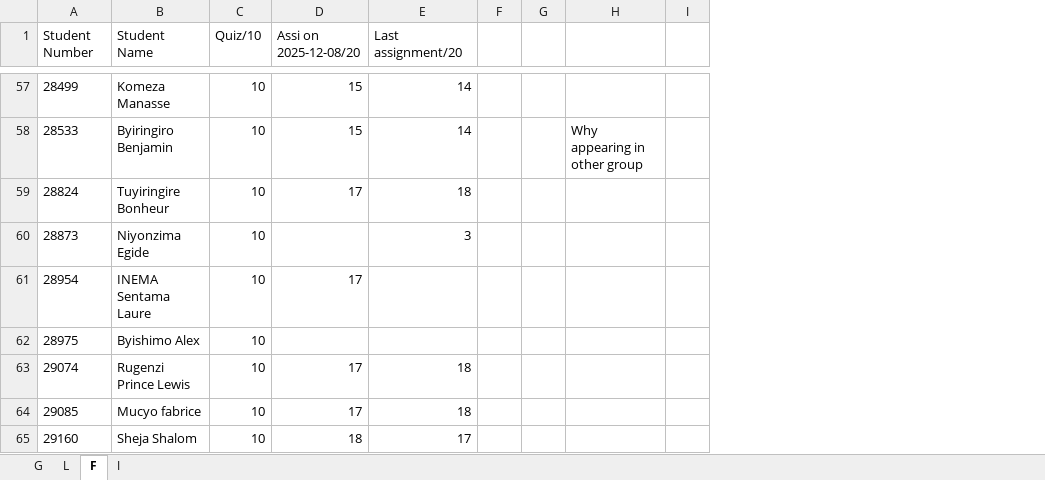
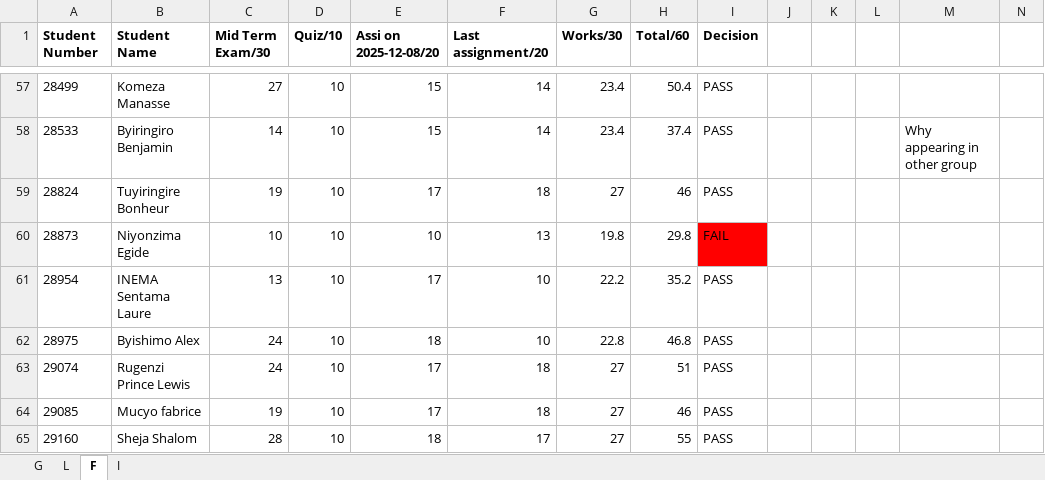
Before and after one commit to mutangana-joseph/Repo, an Excel workbook: auca/Sem-3/softwareEngineering/Marks/All_group marks_Software Engineering Group_Draft.xlsx, sheet F, drawn as a sheet; only a part is shown, gaps mark what is left out; values as stored, in another font and other column widths than the file's, no borders; addresses are those after the commit; the diff covers the shown part only; the diff names each change by its address in the sheet, - before the commit and + after, or states it on an @@ line.

```diff
--- a/auca/Sem-3/softwareEngineering/Marks/All_group marks_Software Engineering Group_Draft.xlsx (sheet F)
+++ b/auca/Sem-3/softwareEngineering/Marks/All_group marks_Software Engineering Group_Draft.xlsx (sheet F)
+column C (Mid Term Exam/30), rows 57-65: 27 | 14 | 19 | 10 | 13 | 24 | 24 | 19 | 28
+column G (Works/30), rows 57-65: 23.4 | 23.4 | 27 | 19.8 | 22.2 | 22.8 | 27 | 27 | 27
+column H (Total/60), rows 57-65: 50.4 | 37.4 | 46 | 29.8 | 35.2 | 46.8 | 51 | 46 | 55
+column I (Decision), rows 57-65: PASS | PASS | PASS | FAIL | PASS | PASS | PASS | PASS | PASS
+column L, empty
-A1:B1 bold: off
+A1:B1 bold: on
-D1:F1 bold: off
+D1:F1 bold: on
-E60 (Assi on 2025-12-08/20): (empty)
+E60 (Assi on 2025-12-08/20): 10
-F60 (Last assignment/20): 3
+F60 (Last assignment/20): 13
-F61:F62 (Last assignment/20): (empty)
+F61:F62 (Last assignment/20): 10
-E62 (Assi on 2025-12-08/20): (empty)
+E62 (Assi on 2025-12-08/20): 18
```
Also changed, not shown: 38 edited cells elsewhere in this sheet, sheet G, sheet L, sheet I, 30 other files.
